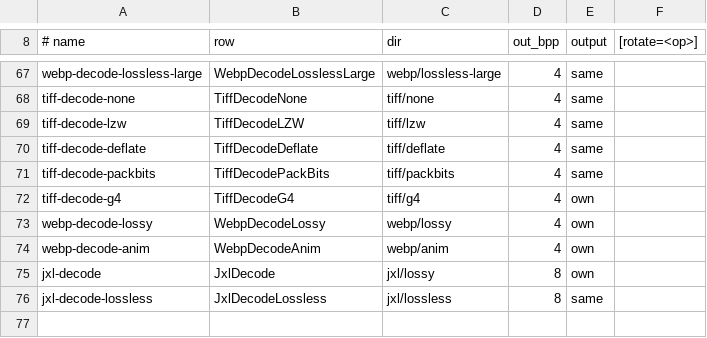
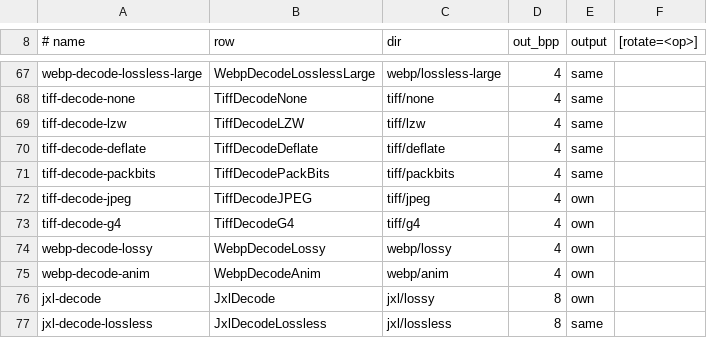
Before and after one commit to baskingspot/image, a TSV file: bench/ops.tsv, drawn as a sheet; only a part is shown, gaps mark what is left out; the diff names each change by its address in the sheet, - before the commit and + after, or states it on an @@ line.

Commit message:
tiff: decode JPEG compression through image.jpeg
Measured in docs/slop/results/tiff-stage2-20261102.md: JPEG TIFF decodes at
1.12-1.26x libtiff's speed past icon size (6.5x on icons), with lower peak RSS.

```diff
--- a/bench/ops.tsv
+++ b/bench/ops.tsv
+row 72: tiff-decode-jpeg | TiffDecodeJPEG | tiff/jpeg | 4 | own
```
Also changed, not shown: 43 other files.
